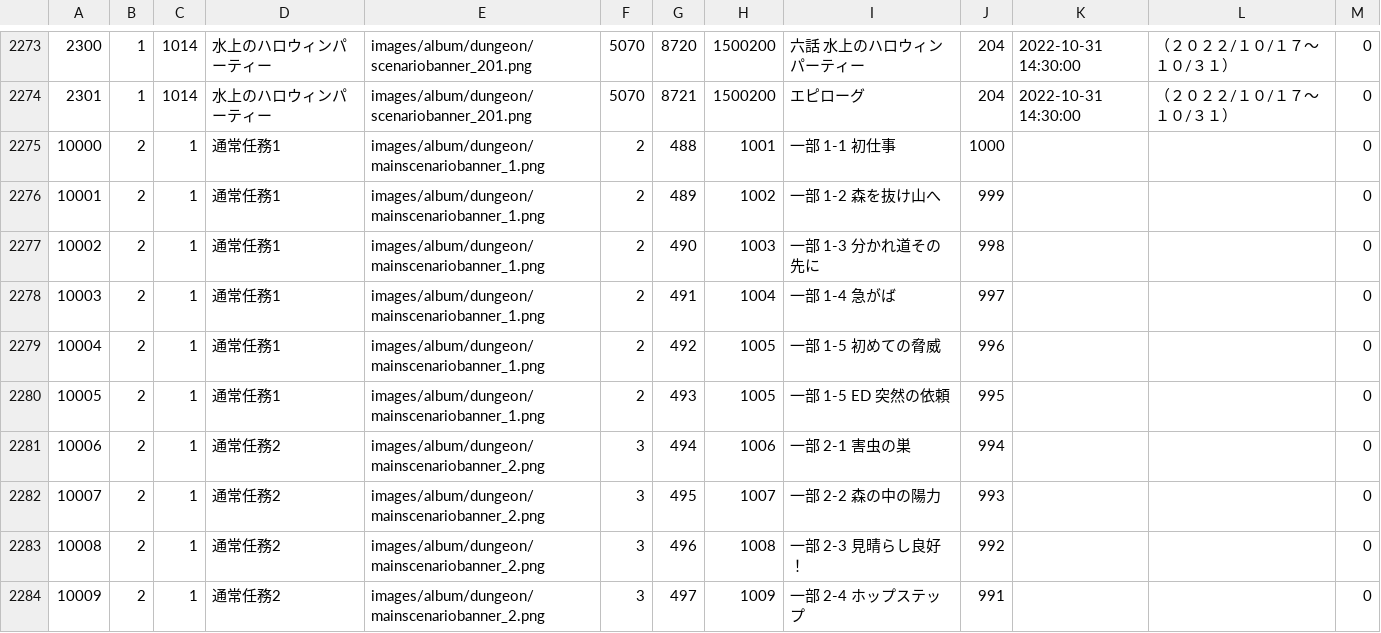
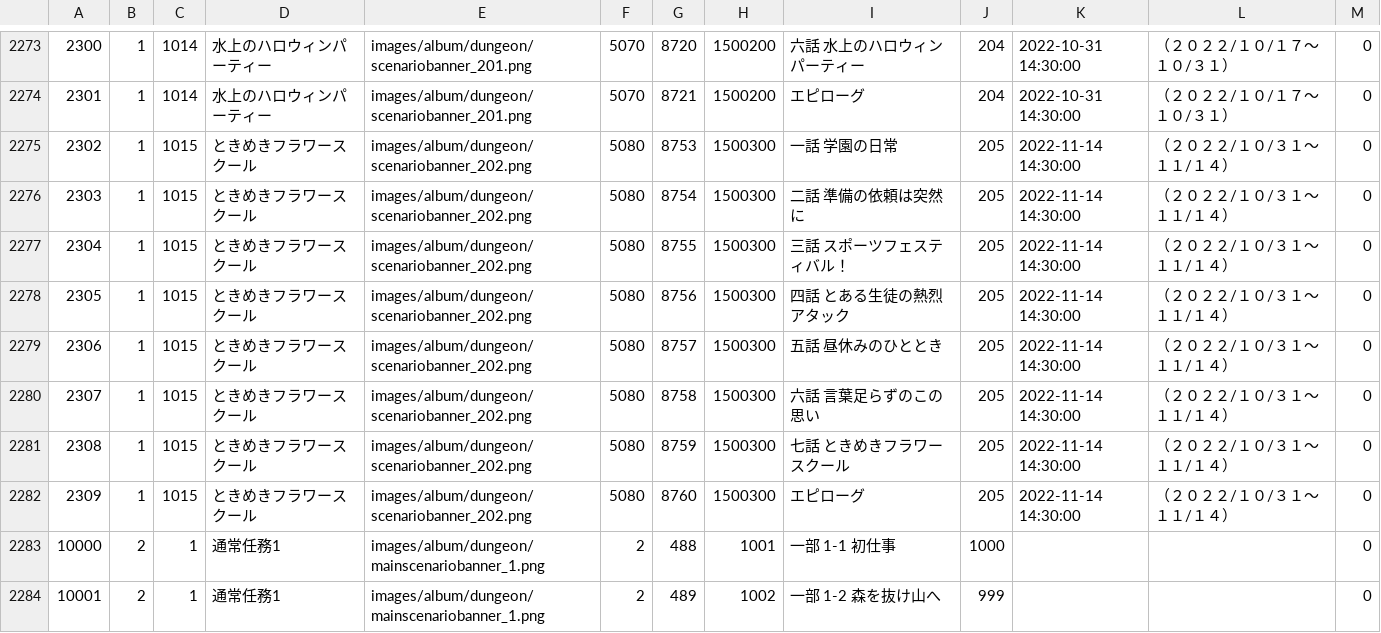
Before and after one commit to game4353/fkg_data, a TSV file: master/masterAlbumDungeon.tsv, drawn as a sheet; only a part is shown, gaps mark what is left out; the shorter side is filled out with more unchanged rows; the diff names each change by its address in the sheet, - before the commit and + after, or states it on an @@ line.

```diff
--- a/master/masterAlbumDungeon.tsv
+++ b/master/masterAlbumDungeon.tsv
+row 2275: 2302 | 1 | 1015 | ときめきフラワースクール | images/album/dungeon/scenariobanner_202.png | 5080 | 8753 | 1500300 | 一話 学園の日常 | 205 | 2022-11-14 14:30:00 | （２０２２/１０/３１～１１/１４） | 0
+row 2276: 2303 | 1 | 1015 | ときめきフラワースクール | images/album/dungeon/scenariobanner_202.png | 5080 | 8754 | 1500300 | 二話 準備の依頼は突然に | 205 | 2022-11-14 14:30:00 | （２０２２/１０/３１～１１/１４） | 0
+row 2277: 2304 | 1 | 1015 | ときめきフラワースクール | images/album/dungeon/scenariobanner_202.png | 5080 | 8755 | 1500300 | 三話 スポーツフェスティバル！ | 205 | 2022-11-14 14:30:00 | （２０２２/１０/３１～１１/１４） | 0
+row 2278: 2305 | 1 | 1015 | ときめきフラワースクール | images/album/dungeon/scenariobanner_202.png | 5080 | 8756 | 1500300 | 四話 とある生徒の熱烈アタック | 205 | 2022-11-14 14:30:00 | （２０２２/１０/３１～１１/１４） | 0
+row 2279: 2306 | 1 | 1015 | ときめきフラワースクール | images/album/dungeon/scenariobanner_202.png | 5080 | 8757 | 1500300 | 五話 昼休みのひととき | 205 | 2022-11-14 14:30:00 | （２０２２/１０/３１～１１/１４） | 0
+row 2280: 2307 | 1 | 1015 | ときめきフラワースクール | images/album/dungeon/scenariobanner_202.png | 5080 | 8758 | 1500300 | 六話 言葉足らずのこの思い | 205 | 2022-11-14 14:30:00 | （２０２２/１０/３１～１１/１４） | 0
+row 2281: 2308 | 1 | 1015 | ときめきフラワースクール | images/album/dungeon/scenariobanner_202.png | 5080 | 8759 | 1500300 | 七話 ときめきフラワースクール | 205 | 2022-11-14 14:30:00 | （２０２２/１０/３１～１１/１４） | 0
+row 2282: 2309 | 1 | 1015 | ときめきフラワースクール | images/album/dungeon/scenariobanner_202.png | 5080 | 8760 | 1500300 | エピローグ | 205 | 2022-11-14 14:30:00 | （２０２２/１０/３１～１１/１４） | 0
```
Also changed, not shown: master/masterCharacterBook.tsv, master/masterCharacterLeaderSkillDescription.tsv, 44 other files.
